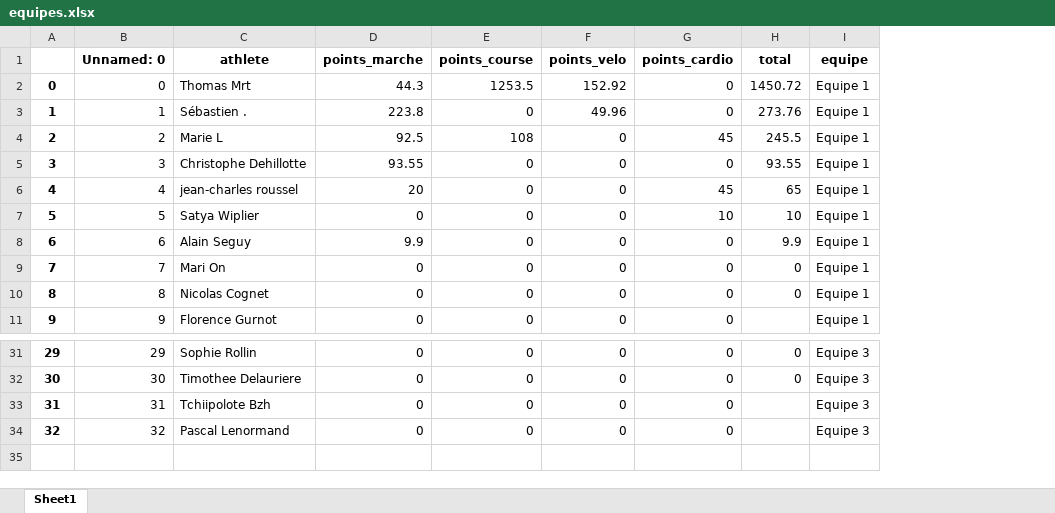
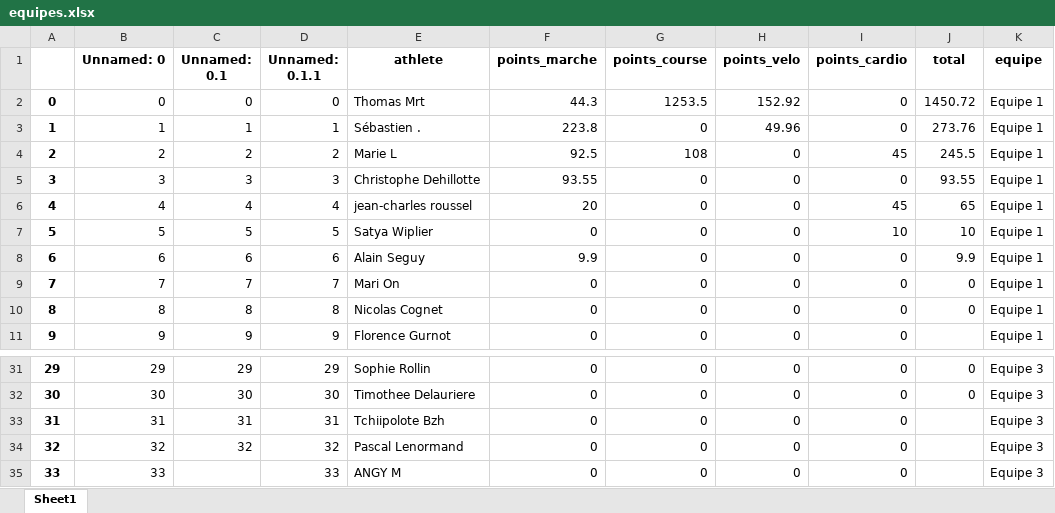
Before and after one commit to bcmb78/bcmb-site-hugo, an Excel workbook: content/defi/equipes.xlsx, sheet Sheet1, drawn as a sheet; only a part is shown, gaps mark what is left out; values as stored, in another font and other column widths than the file's, no borders; the diff names each change by its address in the sheet, - before the commit and + after, or states it on an @@ line.

```diff
--- a/content/defi/equipes.xlsx (sheet Sheet1)
+++ b/content/defi/equipes.xlsx (sheet Sheet1)
+column C (Unnamed: 0.1), rows 2-11: 0 | 1 | 2 | 3 | 4 | 5 | 6 | 7 | 8 | 9; rows 31-34: 29 | 30 | 31 | 32
+column D (Unnamed: 0.1.1), rows 2-11: 0 | 1 | 2 | 3 | 4 | 5 | 6 | 7 | 8 | 9; rows 31-34: 29 | 30 | 31 | 32
+row 35: 33 | 33 |  | 33 | ANGY M | 0 | 0 | 0 | 0 |  | Equipe 3
```
Also changed, not shown: content/defi/saved_activities.xlsx, 3 other files.
